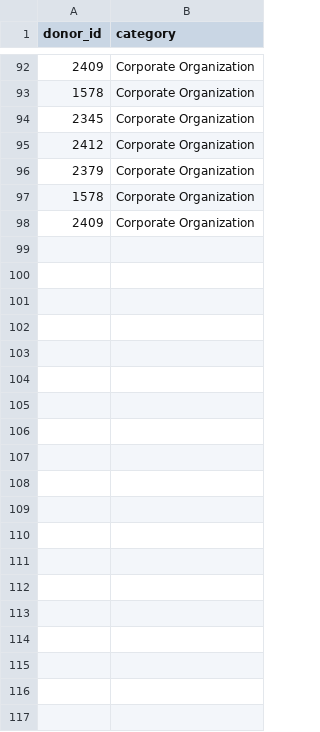
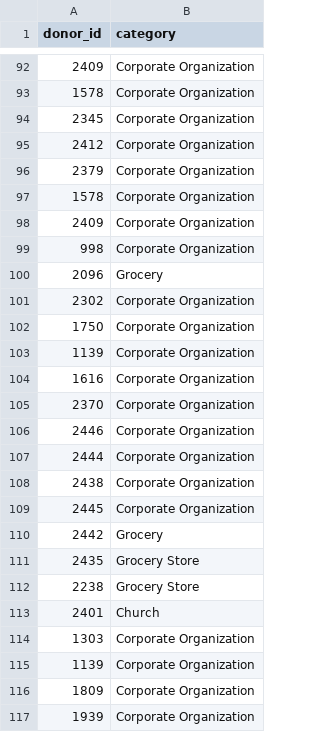
Before and after one commit to 2018-Arizona-Opportunity-Hack/Team13, a CSV file: inventoryserver/config_file/init_category.csv, drawn as a sheet; only a part is shown, gaps mark what is left out; the diff covers the shown part only.

Commit message:
Changes to init

```diff
--- a/inventoryserver/config_file/init_category.csv
+++ b/inventoryserver/config_file/init_category.csv
@@ -98 +98,20 @@ donor_id,category
 2409,Corporate Organization
+998,Corporate Organization
+2096,Grocery
+2302,Corporate Organization
+1750,Corporate Organization
+1139,Corporate Organization
+1616,Corporate Organization
+2370,Corporate Organization
+2446,Corporate Organization
+2444,Corporate Organization
+2438,Corporate Organization
+2445,Corporate Organization
+2442,Grocery
+2435,Grocery Store
+2238,Grocery Store
+2401,Church
+1303,Corporate Organization
+1139,Corporate Organization
+1809,Corporate Organization
+1939,Corporate Organization
```
Also changed, not shown: 68 added rows elsewhere in this file.
